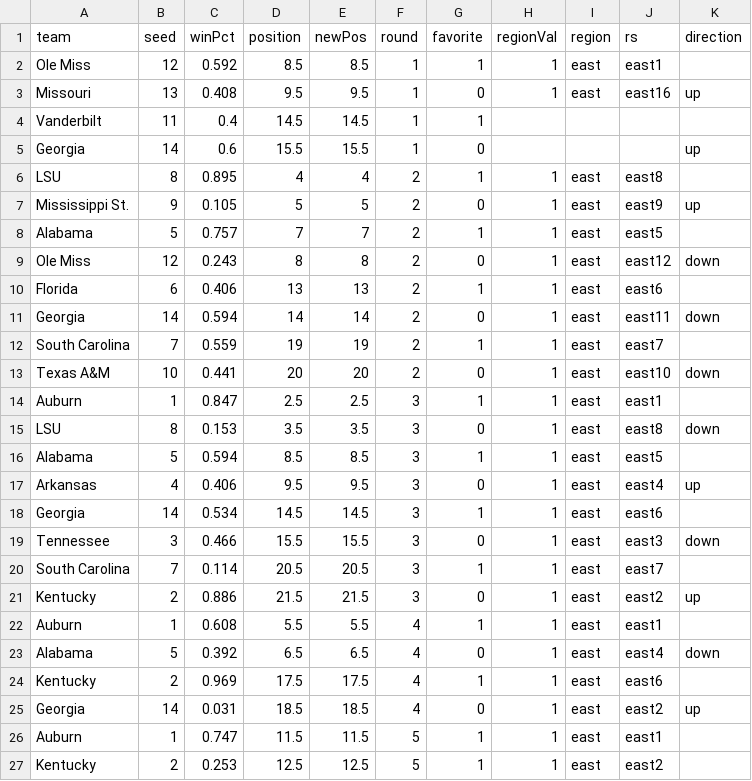
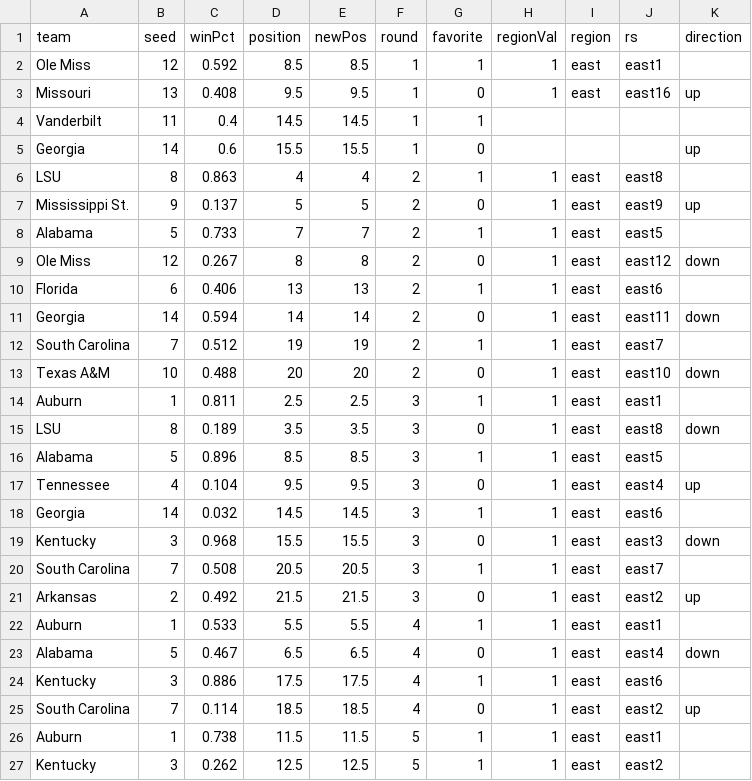
Before and after one commit to gcdean38/maneater, a CSV file: secBracket22.csv, drawn as a sheet.

Commit message:
3/3 updates

```diff
--- a/secBracket22.csv
+++ b/secBracket22.csv
@@ -5,23 +5,23 @@ Vanderbilt,11,0.4,14.5,14.5,1,1,,,,
 Georgia,14,0.6,15.5,15.5,1,0,,,,up
-LSU,8,0.895,4,4,2,1,1,east,east8,
-Mississippi St.,9,0.105,5,5,2,0,1,east,east9,up
-Alabama,5,0.757,7,7,2,1,1,east,east5,
-Ole Miss,12,0.243,8,8,2,0,1,east,east12,down
+LSU,8,0.863,4,4,2,1,1,east,east8,
+Mississippi St.,9,0.137,5,5,2,0,1,east,east9,up
+Alabama,5,0.733,7,7,2,1,1,east,east5,
+Ole Miss,12,0.267,8,8,2,0,1,east,east12,down
 Florida,6,0.406,13,13,2,1,1,east,east6,
 Georgia,14,0.594,14,14,2,0,1,east,east11,down
-South Carolina,7,0.559,19,19,2,1,1,east,east7,
-Texas A&M,10,0.441,20,20,2,0,1,east,east10,down
-Auburn,1,0.847,2.5,2.5,3,1,1,east,east1,
-LSU,8,0.153,3.5,3.5,3,0,1,east,east8,down
-Alabama,5,0.594,8.5,8.5,3,1,1,east,east5,
-Arkansas,4,0.406,9.5,9.5,3,0,1,east,east4,up
-Georgia,14,0.534,14.5,14.5,3,1,1,east,east6,
-Tennessee,3,0.466,15.5,15.5,3,0,1,east,east3,down
-South Carolina,7,0.114,20.5,20.5,3,1,1,east,east7,
-Kentucky,2,0.886,21.5,21.5,3,0,1,east,east2,up
-Auburn,1,0.608,5.5,5.5,4,1,1,east,east1,
-Alabama,5,0.392,6.5,6.5,4,0,1,east,east4,down
-Kentucky,2,0.969,17.5,17.5,4,1,1,east,east6,
-Georgia,14,0.031,18.5,18.5,4,0,1,east,east2,up
-Auburn,1,0.747,11.5,11.5,5,1,1,east,east1,
-Kentucky,2,0.253,12.5,12.5,5,1,1,east,east2,
+South Carolina,7,0.512,19,19,2,1,1,east,east7,
+Texas A&M,10,0.488,20,20,2,0,1,east,east10,down
+Auburn,1,0.811,2.5,2.5,3,1,1,east,east1,
+LSU,8,0.189,3.5,3.5,3,0,1,east,east8,down
+Alabama,5,0.896,8.5,8.5,3,1,1,east,east5,
+Tennessee,4,0.104,9.5,9.5,3,0,1,east,east4,up
+Georgia,14,0.032,14.5,14.5,3,1,1,east,east6,
+Kentucky,3,0.968,15.5,15.5,3,0,1,east,east3,down
+South Carolina,7,0.508,20.5,20.5,3,1,1,east,east7,
+Arkansas,2,0.492,21.5,21.5,3,0,1,east,east2,up
+Auburn,1,0.533,5.5,5.5,4,1,1,east,east1,
+Alabama,5,0.467,6.5,6.5,4,0,1,east,east4,down
+Kentucky,3,0.886,17.5,17.5,4,1,1,east,east6,
+South Carolina,7,0.114,18.5,18.5,4,0,1,east,east2,up
+Auburn,1,0.738,11.5,11.5,5,1,1,east,east1,
+Kentucky,3,0.262,12.5,12.5,5,1,1,east,east2,
```
